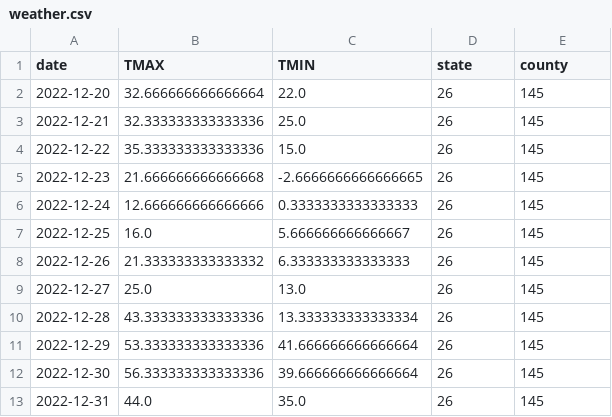
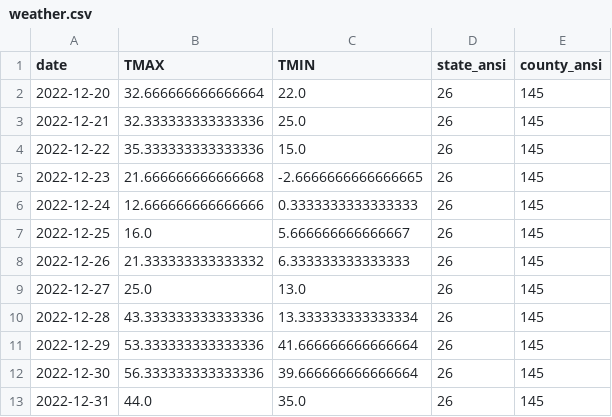
Before and after one commit to matthewchess/Milestone-1, a CSV file: weather.csv, drawn as a sheet.

Commit message:
chore: Update weather data column names in weather.csv

```diff
--- a/weather.csv
+++ b/weather.csv
@@ -1,2 +1,2 @@
-date,TMAX,TMIN,state,county
+date,TMAX,TMIN,state_ansi,county_ansi
 2022-12-20,32.666666666666664,22.0,26,145
```
Also changed, not shown: 9 other files.
